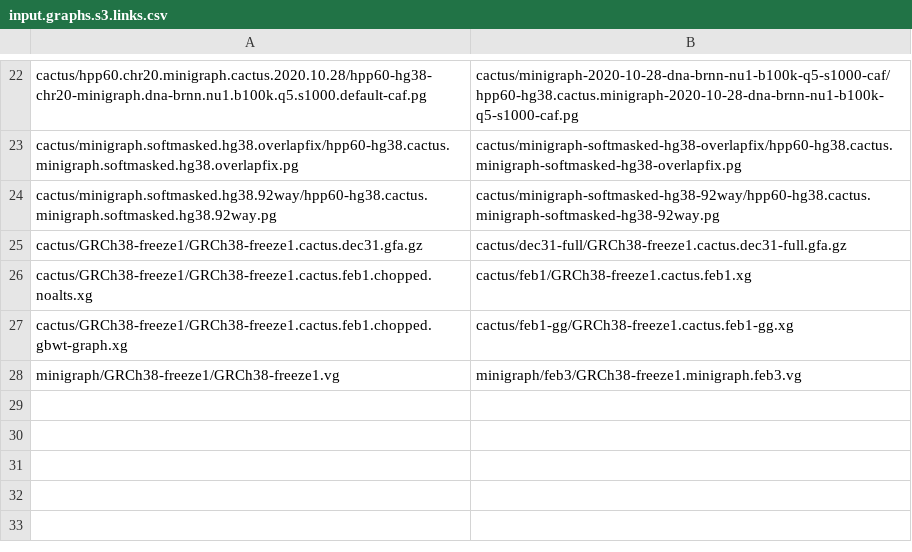
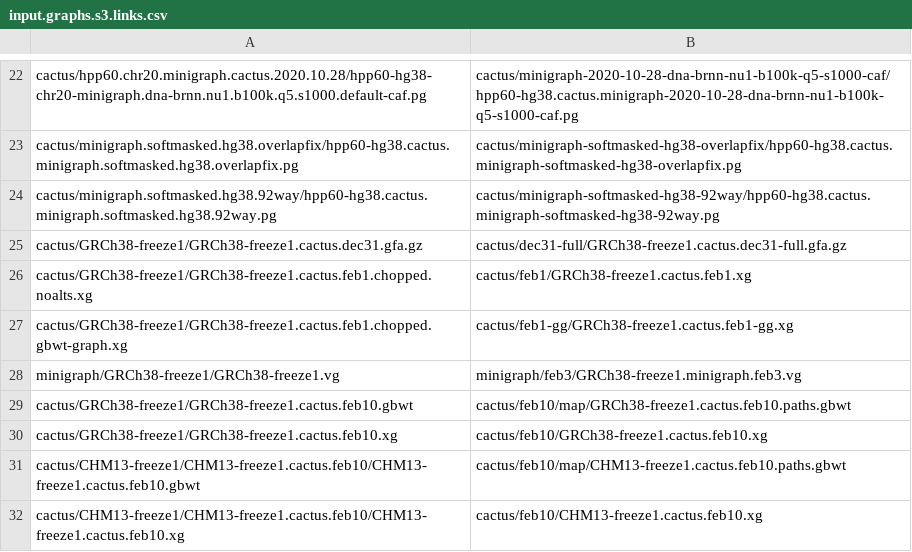
Before and after one commit to jmonlong/pangenome-evaluation, a CSV file: input.graphs.s3.links.csv, drawn as a sheet; only a part is shown, gaps mark what is left out.

Commit message:
flexible inputs for gbwt too

```diff
--- a/input.graphs.s3.links.csv
+++ b/input.graphs.s3.links.csv
@@ -28 +28,5 @@ cactus/GRCh38-freeze1/GRCh38-freeze1.cactus.feb1.chopped.gbwt-graph.xg,cactus/fe
 minigraph/GRCh38-freeze1/GRCh38-freeze1.vg,minigraph/feb3/GRCh38-freeze1.minigraph.feb3.vg
+cactus/GRCh38-freeze1/GRCh38-freeze1.cactus.feb10.gbwt,cactus/feb10/map/GRCh38-freeze1.cactus.feb10.paths.gbwt
+cactus/GRCh38-freeze1/GRCh38-freeze1.cactus.feb10.xg,cactus/feb10/GRCh38-freeze1.cactus.feb10.xg
+cactus/CHM13-freeze1/CHM13-freeze1.cactus.feb10/CHM13-freeze1.cactus.feb10.gbwt,cactus/feb10/map/CHM13-freeze1.cactus.feb10.paths.gbwt
+cactus/CHM13-freeze1/CHM13-freeze1.cactus.feb10/CHM13-freeze1.cactus.feb10.xg,cactus/feb10/CHM13-freeze1.cactus.feb10.xg
```
Also changed, not shown: 1 other file.
